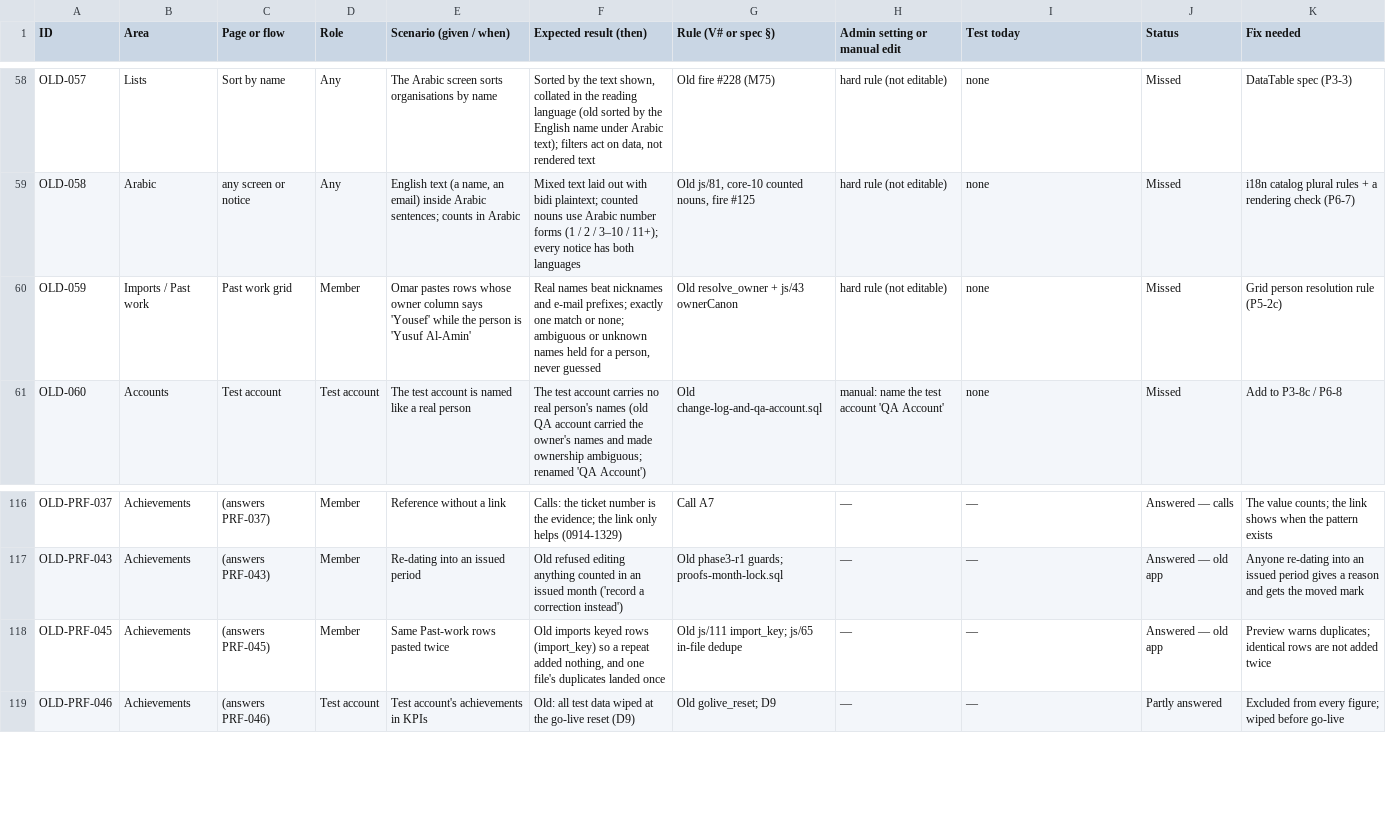
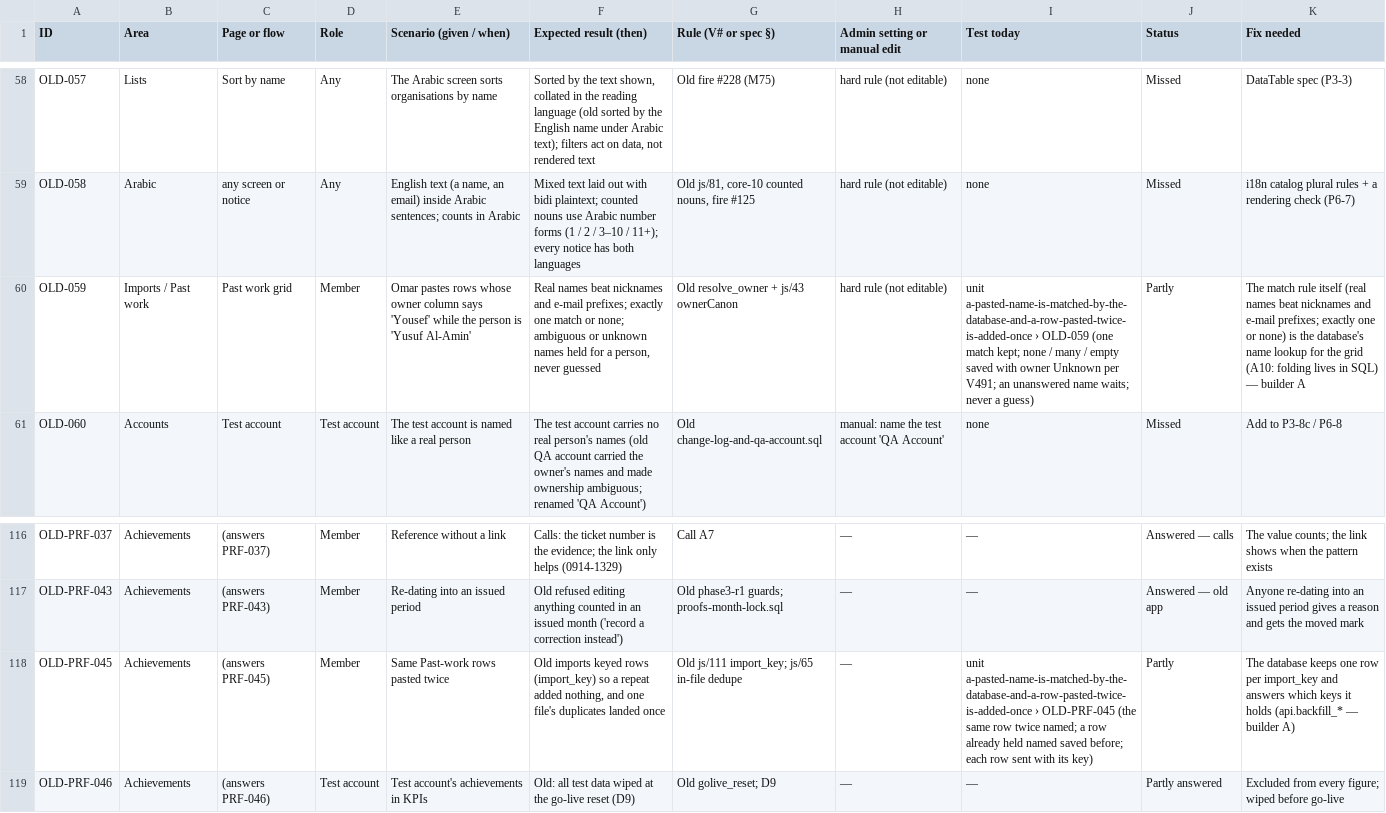
Before and after one commit to abdoulmagd911/Direct-Business, a CSV file: docs/v2/SCENARIOS-OLD.csv, drawn as a sheet; only a part is shown, gaps mark what is left out; the diff names each change by its address in the sheet, - before the commit and + after, or states it on an @@ line.

```diff
--- a/docs/v2/SCENARIOS-OLD.csv
+++ b/docs/v2/SCENARIOS-OLD.csv
-I60 (Test today): none
+I60 (Test today): unit a-pasted-name-is-matched-by-the-database-and-a-row-pasted-twice-is-added-once › OLD-059 (one match kept; none / many / empty saved with owner Unknown per V491; an unanswered name waits; never a guess)
-J60 (Status): Missed
+J60 (Status): Partly
-K60 (Fix needed): Grid person resolution rule (P5-2c)
+K60 (Fix needed): The match rule itself (real names beat nicknames and e-mail prefixes; exactly one or none) is the database's name lookup for the grid (A10: folding lives in SQL) — builder A
-I118 (Test today): —
+I118 (Test today): unit a-pasted-name-is-matched-by-the-database-and-a-row-pasted-twice-is-added-once › OLD-PRF-045 (the same row twice named; a row already held named saved before; each row sent with its key)
-J118 (Status): Answered — old app
+J118 (Status): Partly
-K118 (Fix needed): Preview warns duplicates; identical rows are not added twice
+K118 (Fix needed): The database keeps one row per import_key and answers which keys it holds (api.backfill_* — builder A)
```
Also changed, not shown: docs/v2/SCENARIOS.csv, 25 other files.
